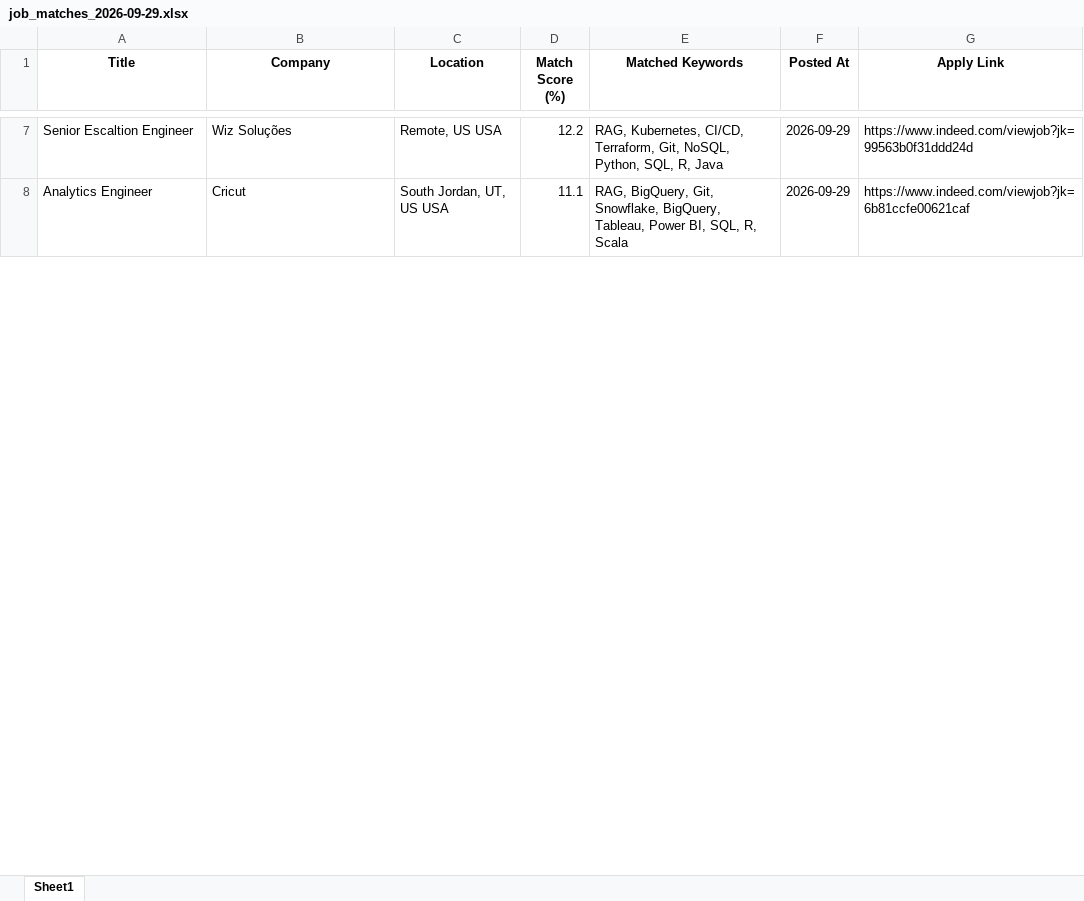
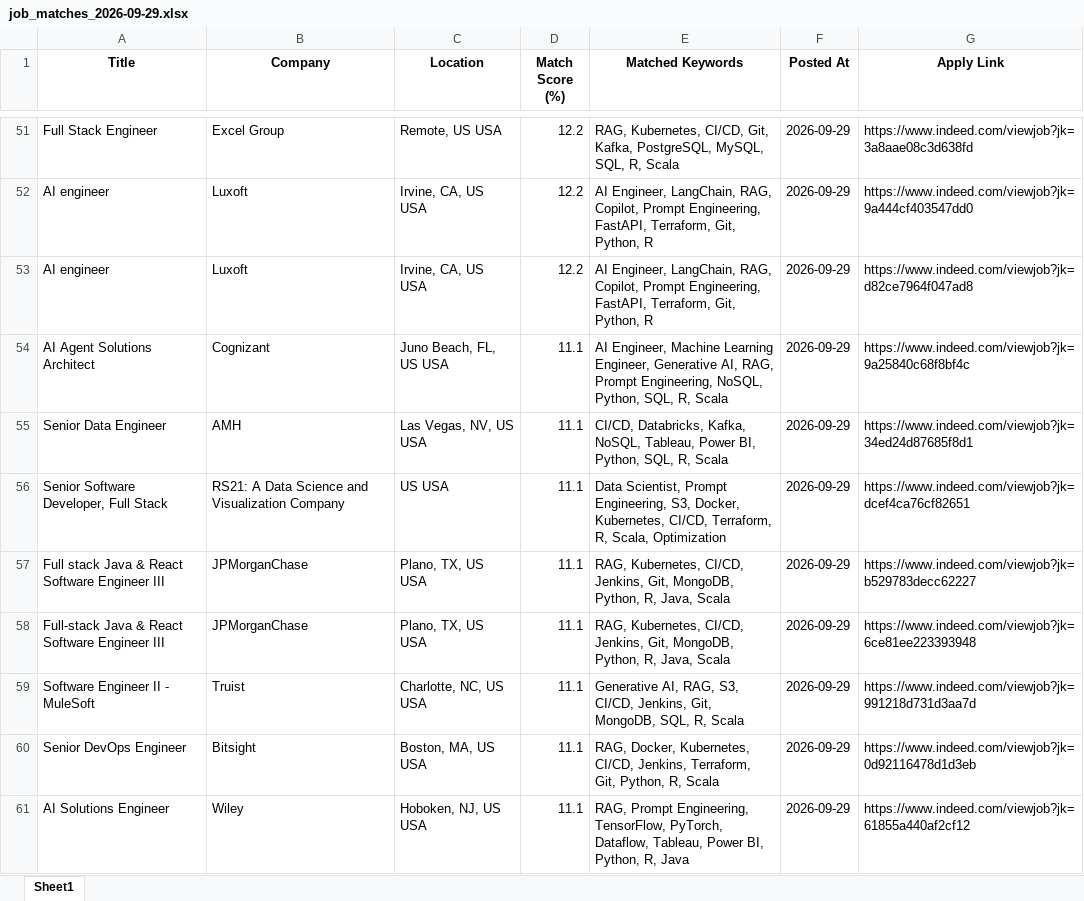
Before and after one commit to ssriramteja/Indeed_job_scrapper_ai, an Excel workbook: daily_matches/job_matches_2026-09-29.xlsx, sheet Sheet1, drawn as a sheet; only a part is shown, gaps mark what is left out; values as stored, in another font and other column widths than the file's, no borders; addresses are those after the commit; the diff covers the shown part only; the diff names each change by its address in the sheet, - before the commit and + after, or states it on an @@ line.

```diff
--- a/daily_matches/job_matches_2026-09-29.xlsx (sheet Sheet1)
+++ b/daily_matches/job_matches_2026-09-29.xlsx (sheet Sheet1)
-A51 (Title): Senior Escaltion Engineer
+A51 (Title): Full Stack Engineer
-B51 (Company): Wiz Soluções
+B51 (Company): Excel Group
-E51 (Matched Keywords): …Kubernetes, CI/CD, Terraform, Git, NoSQL, Python, SQL, R, Java
+E51 (Matched Keywords): …Kubernetes, CI/CD, Git, Kafka, PostgreSQL, MySQL, SQL, R, Scala
-G51 (Apply Link): https://www.indeed.com/viewjob?jk=99563b0f31ddd24d
+G51 (Apply Link): https://www.indeed.com/viewjob?jk=3a8aae08c3d638fd
+row 52: AI engineer | Luxoft | Irvine, CA, US USA | 12.2 | AI Engineer, LangChain, RAG, Copilot, Prompt Engineering, FastAPI, Terraform, Git, Python, R | 2026-09-29 | https://www.indeed.com/viewjob?jk=9a444cf403547dd0
+row 53: AI engineer | Luxoft | Irvine, CA, US USA | 12.2 | AI Engineer, LangChain, RAG, Copilot, Prompt Engineering, FastAPI, Terraform, Git, Python, R | 2026-09-29 | https://www.indeed.com/viewjob?jk=d82ce7964f047ad8
+row 54: AI Agent Solutions Architect | Cognizant | Juno Beach, FL, US USA | 11.1 | AI Engineer, Machine Learning Engineer, Generative AI, RAG, Prompt Engineering, NoSQL, Python, SQL, R, Scala | 2026-09-29 | https://www.indeed.com/viewjob?jk=9a25840c68f8bf4c
+row 55: Senior Data Engineer | AMH | Las Vegas, NV, US USA | 11.1 | CI/CD, Databricks, Kafka, NoSQL, Tableau, Power BI, Python, SQL, R, Scala | 2026-09-29 | https://www.indeed.com/viewjob?jk=34ed24d87685f8d1
+row 56: Senior Software Developer, Full Stack | RS21: A Data Science and Visualization Company | US USA | 11.1 | Data Scientist, Prompt Engineering, S3, Docker, Kubernetes, CI/CD, Terraform, R, Scala, Optimization | 2026-09-29 | https://www.indeed.com/viewjob?jk=dcef4ca76cf82651
+row 57: Full stack Java & React Software Engineer III | JPMorganChase | Plano, TX, US USA | 11.1 | RAG, Kubernetes, CI/CD, Jenkins, Git, MongoDB, Python, R, Java, Scala | 2026-09-29 | https://www.indeed.com/viewjob?jk=b529783decc62227
+row 58: Full-stack Java & React Software Engineer III | JPMorganChase | Plano, TX, US USA | 11.1 | RAG, Kubernetes, CI/CD, Jenkins, Git, MongoDB, Python, R, Java, Scala | 2026-09-29 | https://www.indeed.com/viewjob?jk=6ce81ee223393948
+row 59: Software Engineer II - MuleSoft | Truist | Charlotte, NC, US USA | 11.1 | Generative AI, RAG, S3, CI/CD, Jenkins, Git, MongoDB, SQL, R, Scala | 2026-09-29 | https://www.indeed.com/viewjob?jk=991218d731d3aa7d
+row 60: Senior DevOps Engineer | Bitsight | Boston, MA, US USA | 11.1 | RAG, Docker, Kubernetes, CI/CD, Jenkins, Terraform, Git, Python, R, Scala | 2026-09-29 | https://www.indeed.com/viewjob?jk=0d92116478d1d3eb
-A61 (Title): Analytics Engineer
+A61 (Title): AI Solutions Engineer
-B61 (Company): Cricut
+B61 (Company): Wiley
-C61 (Location): South Jordan, UT, US USA
+C61 (Location): Hoboken, NJ, US USA
-E61 (Matched Keywords): RAG, BigQuery, Git, Snowflake, BigQuery, Tableau, Power BI, SQL, R, Scala
+E61 (Matched Keywords): RAG, Prompt Engineering, TensorFlow, PyTorch, Dataflow, Tableau, Power BI, Python, R, Java
-G61 (Apply Link): https://www.indeed.com/viewjob?jk=6b81ccfe00621caf
+G61 (Apply Link): https://www.indeed.com/viewjob?jk=61855a440af2cf12
```
Also changed, not shown: 59 added rows, 7 removed rows and 26 edited cells elsewhere in this sheet, 4 other files.
